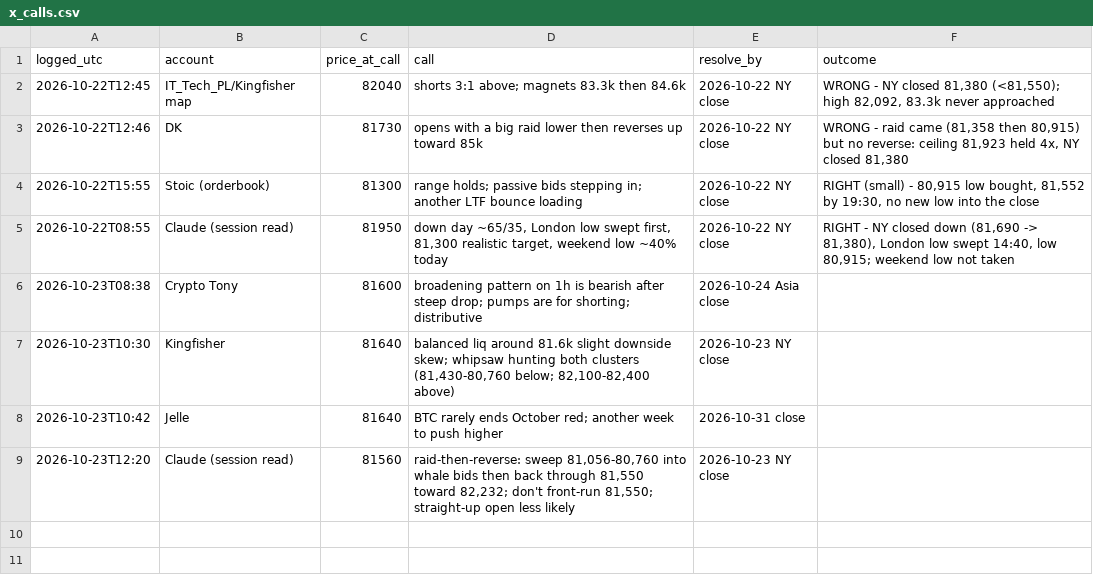
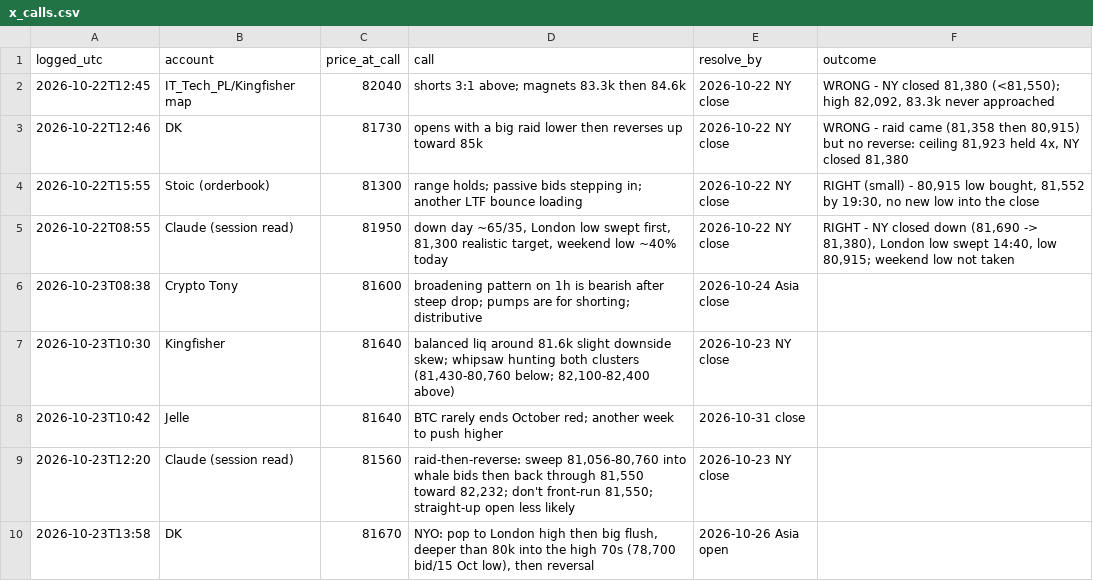
Before and after one commit to davekirk83-stack/qlab, a CSV file: runs/lines/x_calls.csv, drawn as a sheet.

```diff
--- a/runs/lines/x_calls.csv
+++ b/runs/lines/x_calls.csv
@@ -9 +9,2 @@ logged_utc,account,price_at_call,call,resolve_by,outcome
 2026-10-23T12:20,Claude (session read),81560,"raid-then-reverse: sweep 81,056-80,760 into whale bids then back through 81,550 toward 82,232; don't front-run 81,550; straight-up open less likely",2026-10-23 NY close,
+2026-10-23T13:58,DK,81670,"NYO: pop to London high then big flush, deeper than 80k into the high 70s (78,700 bid/15 Oct low), then reversal",2026-10-26 Asia open,
```
